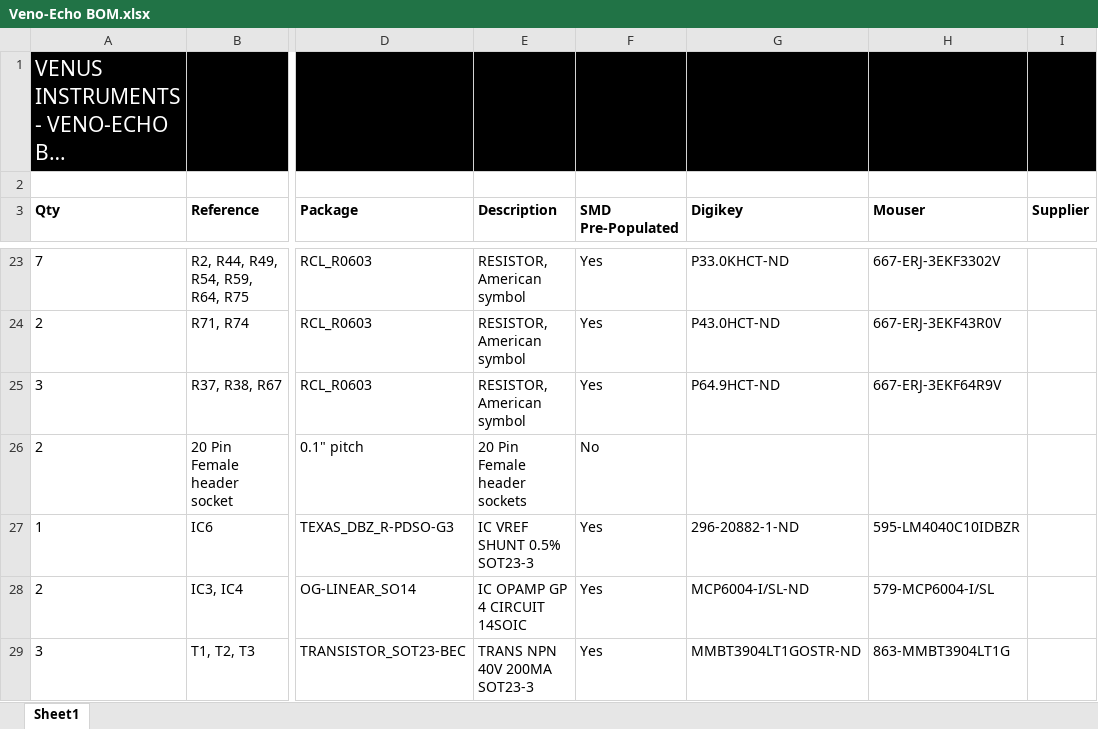
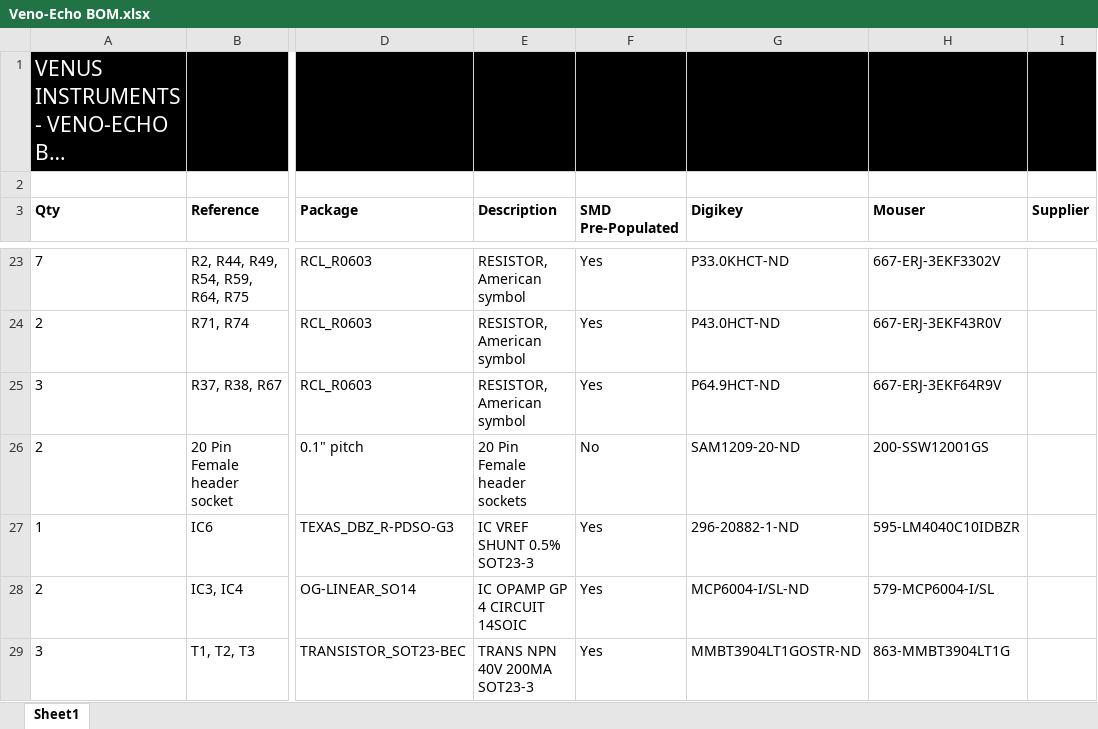
Before and after one commit to AdamFulford/Veno-Echo, an Excel workbook: Hardware/Veno-Echo BOM.xlsx, sheet Sheet1, drawn as a sheet; only a part is shown, gaps mark what is left out; long unchanged cells end in …; values as stored, in another font and other column widths than the file's, no borders; the diff names each change by its address in the sheet, - before the commit and + after, or states it on an @@ line.

Commit message:
Added part numbers to 20pin sockets

```diff
--- a/Hardware/Veno-Echo BOM.xlsx (sheet Sheet1)
+++ b/Hardware/Veno-Echo BOM.xlsx (sheet Sheet1)
-G26 (Digikey): (empty)
+G26 (Digikey): SAM1209-20-ND
-H26 (Mouser): (empty)
+H26 (Mouser): 200-SSW12001GS
```
